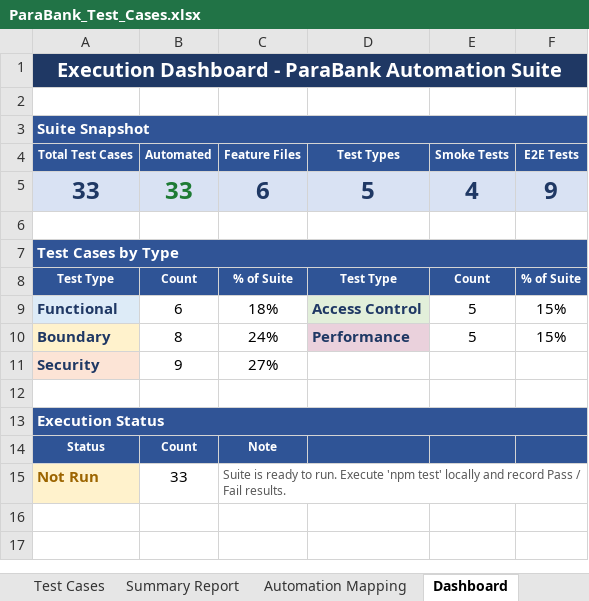
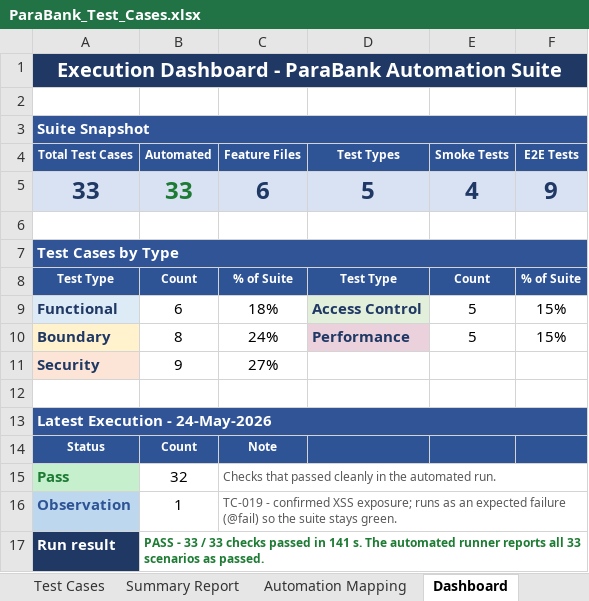
Before and after one commit to ashikmohamed86-svg/parabank-automation, an Excel workbook: test-cases/ParaBank_Test_Cases.xlsx, sheet Dashboard, drawn as a sheet; values as stored, in another font and other column widths than the file's, no borders; removed rows and columns are numbered as before the commit, all else as after; the diff names each change by its address in the sheet, - before the commit and + after, or states it on an @@ line.

Commit message:
docs: refresh test case workbook with latest execution results

```diff
--- a/test-cases/ParaBank_Test_Cases.xlsx (sheet Dashboard)
+++ b/test-cases/ParaBank_Test_Cases.xlsx (sheet Dashboard)
-A13 (Total Test Cases): Execution Status
+A13 (Total Test Cases): Latest Execution - 24-May-2026
-row 15: Not Run | 33 | Suite is ready to run. Execute 'npm test' locally and record Pass / Fail results.
+row 15: Pass | 32 | Checks that passed cleanly in the automated run.
+row 16: Observation | 1 | TC-019 - confirmed XSS exposure; runs as an expected failure (@fail) so the suite stays green.
+row 17: Run result | PASS - 33 / 33 checks passed in 141 s. The automated runner reports all 33 scenarios as passed.
```
Also changed, not shown: sheet Test Cases, sheet Summary Report.
